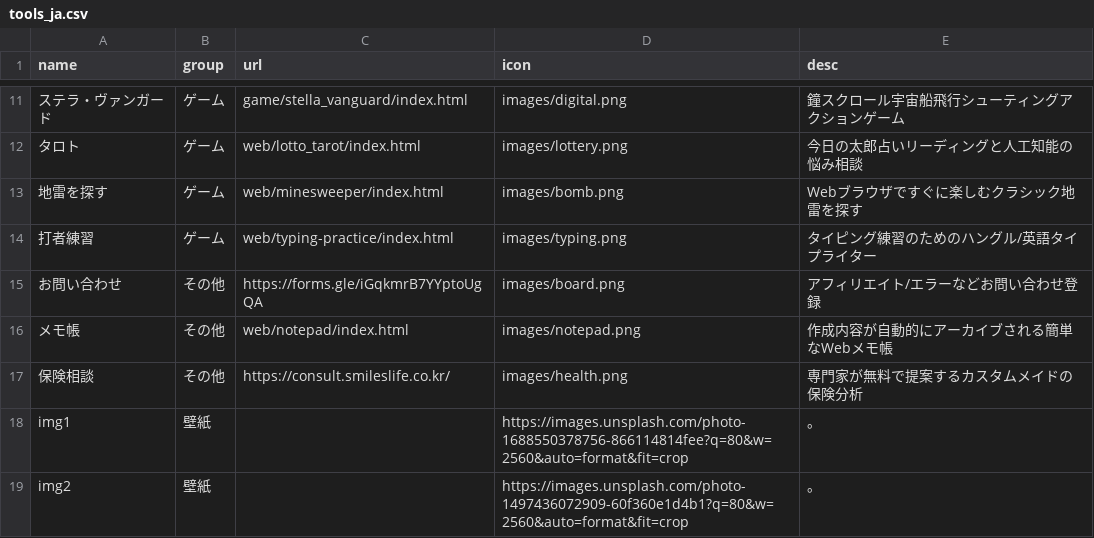
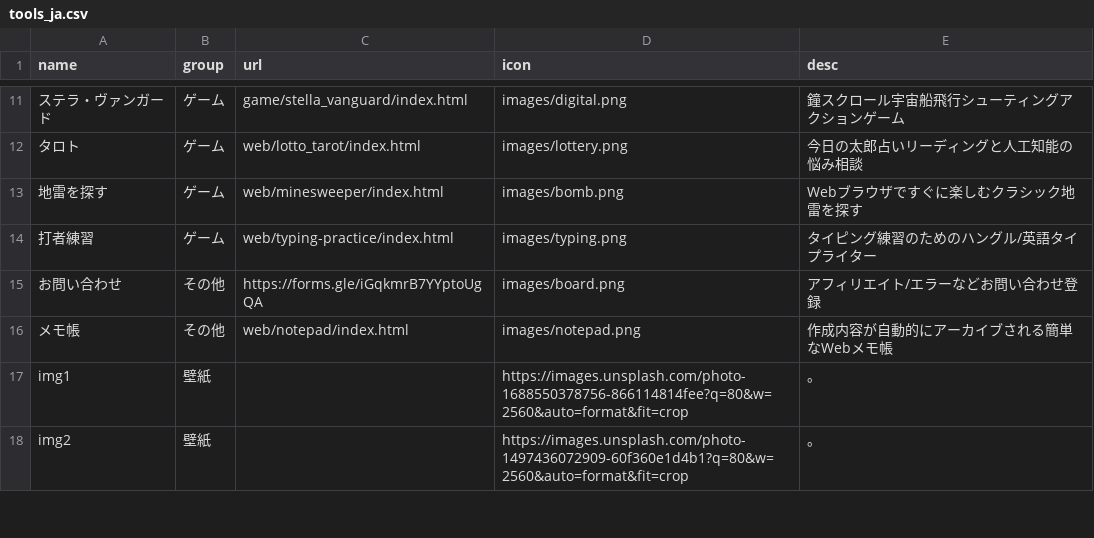
Before and after one commit to takionss/main, a CSV file: tools_ja.csv, drawn as a sheet; only a part is shown, gaps mark what is left out; the diff names each change by its address in the sheet, - before the commit and + after, or states it on an @@ line.

```diff
--- a/tools_ja.csv
+++ b/tools_ja.csv
-row 17: 保険相談 | その他 | https://consult.smileslife.co.kr/ | images/health.png | 専門家が無料で提案するカスタムメイドの保険分析
```
Also changed, not shown: tools_en.csv, tools_es.csv, 6 other files.
